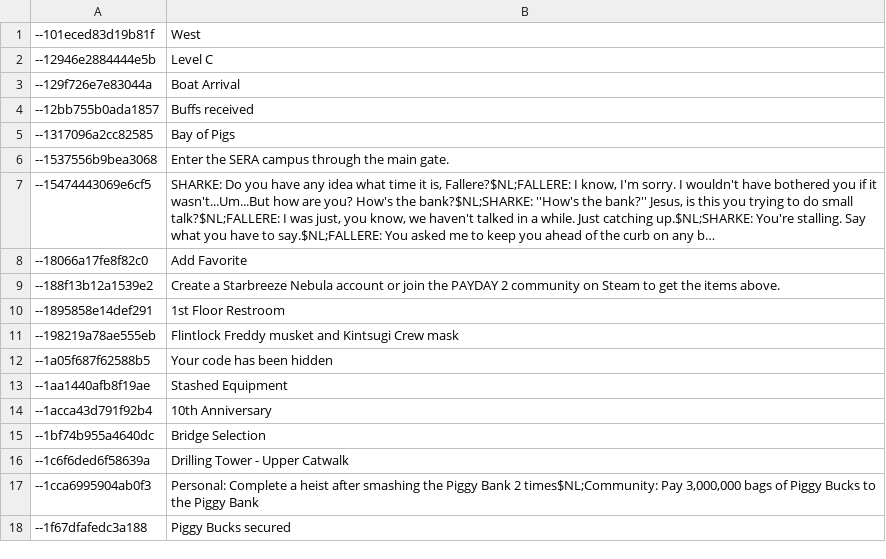
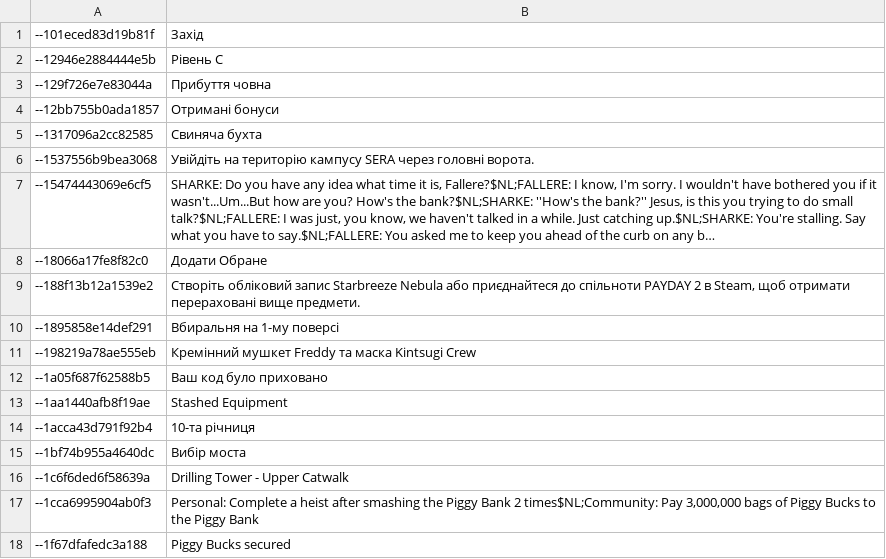
Before and after one commit to Parapando/Payday-2-UA, a CSV file: Crowdin/translated/menu.csv, drawn as a sheet; only a part is shown; long unchanged cells end in …; the diff names each change by its address in the sheet, - before the commit and + after, or states it on an @@ line.

Commit message:
New translations menu.csv (Multilingual)

```diff
--- a/Crowdin/translated/menu.csv
+++ b/Crowdin/translated/menu.csv
-B1: West
+B1: Захід
-B2: Level C
+B2: Рівень C
-B3: Boat Arrival
+B3: Прибуття човна
-B4: Buffs received
+B4: Отримані бонуси
-B5: Bay of Pigs
+B5: Свиняча бухта
-B6: Enter the SERA campus through the main gate.
+B6: Увійдіть на територію кампусу SERA через головні ворота.
-B8: Add Favorite
+B8: Додати Обране
-B9: Create a Starbreeze Nebula account or join the PAYDAY 2 community on Steam to get the items above.
+B9: Створіть обліковий запис Starbreeze Nebula або приєднайтеся до спільноти PAYDAY 2 в Steam, щоб отримати перераховані вище предмети.
-B10: 1st Floor Restroom
+B10: Вбиральня на 1-му поверсі
-B11: Flintlock Freddy musket and Kintsugi Crew mask
+B11: Кремінний мушкет Freddy та маска Kintsugi Crew
-B12: Your code has been hidden
+B12: Ваш код було приховано
-B14: 10th Anniversary
+B14: 10-та річниця
-B15: Bridge Selection
+B15: Вибір моста
```
